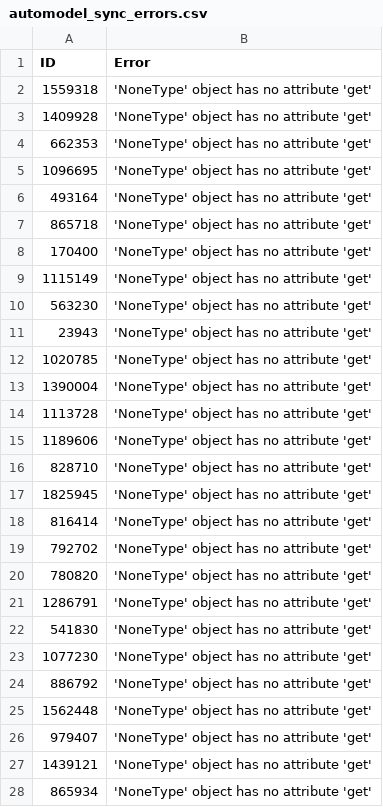
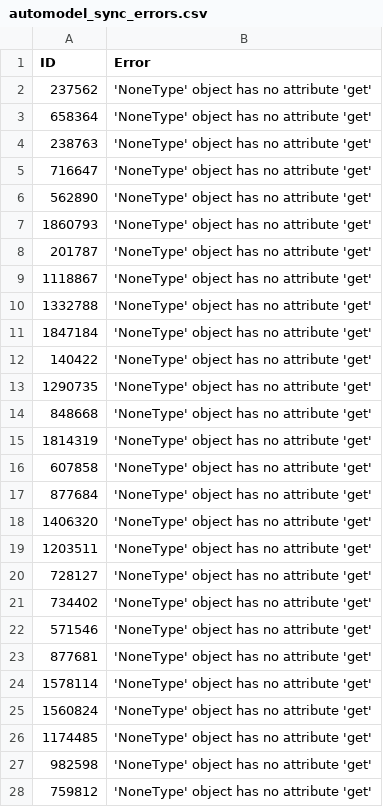
Before and after one commit to TimDenby161/AutoModel, a CSV file: automodel_sync_errors.csv, drawn as a sheet; only a part is shown; the diff covers the shown part only.

```diff
--- a/automodel_sync_errors.csv
+++ b/automodel_sync_errors.csv
@@ -1,28 +1,28 @@
 ID,Error
-1559318,'NoneType' object has no attribute 'get'
-1409928,'NoneType' object has no attribute 'get'
-662353,'NoneType' object has no attribute 'get'
-1096695,'NoneType' object has no attribute 'get'
-493164,'NoneType' object has no attribute 'get'
-865718,'NoneType' object has no attribute 'get'
-170400,'NoneType' object has no attribute 'get'
-1115149,'NoneType' object has no attribute 'get'
-563230,'NoneType' object has no attribute 'get'
-23943,'NoneType' object has no attribute 'get'
-1020785,'NoneType' object has no attribute 'get'
-1390004,'NoneType' object has no attribute 'get'
-1113728,'NoneType' object has no attribute 'get'
-1189606,'NoneType' object has no attribute 'get'
-828710,'NoneType' object has no attribute 'get'
-1825945,'NoneType' object has no attribute 'get'
-816414,'NoneType' object has no attribute 'get'
-792702,'NoneType' object has no attribute 'get'
-780820,'NoneType' object has no attribute 'get'
-1286791,'NoneType' object has no attribute 'get'
-541830,'NoneType' object has no attribute 'get'
-1077230,'NoneType' object has no attribute 'get'
-886792,'NoneType' object has no attribute 'get'
-1562448,'NoneType' object has no attribute 'get'
-979407,'NoneType' object has no attribute 'get'
-1439121,'NoneType' object has no attribute 'get'
-865934,'NoneType' object has no attribute 'get'
+237562,'NoneType' object has no attribute 'get'
+658364,'NoneType' object has no attribute 'get'
+238763,'NoneType' object has no attribute 'get'
+716647,'NoneType' object has no attribute 'get'
+562890,'NoneType' object has no attribute 'get'
+1860793,'NoneType' object has no attribute 'get'
+201787,'NoneType' object has no attribute 'get'
+1118867,'NoneType' object has no attribute 'get'
+1332788,'NoneType' object has no attribute 'get'
+1847184,'NoneType' object has no attribute 'get'
+140422,'NoneType' object has no attribute 'get'
+1290735,'NoneType' object has no attribute 'get'
+848668,'NoneType' object has no attribute 'get'
+1814319,'NoneType' object has no attribute 'get'
+607858,'NoneType' object has no attribute 'get'
+877684,'NoneType' object has no attribute 'get'
+1406320,'NoneType' object has no attribute 'get'
+1203511,'NoneType' object has no attribute 'get'
+728127,'NoneType' object has no attribute 'get'
+734402,'NoneType' object has no attribute 'get'
+571546,'NoneType' object has no attribute 'get'
+877681,'NoneType' object has no attribute 'get'
+1578114,'NoneType' object has no attribute 'get'
+1560824,'NoneType' object has no attribute 'get'
+1174485,'NoneType' object has no attribute 'get'
+982598,'NoneType' object has no attribute 'get'
+759812,'NoneType' object has no attribute 'get'
```
Also changed, not shown: 5 added rows and 15 edited cells elsewhere in this file, automodel_bets.csv, automodel_club_sync_errors.csv, 8 other files.
